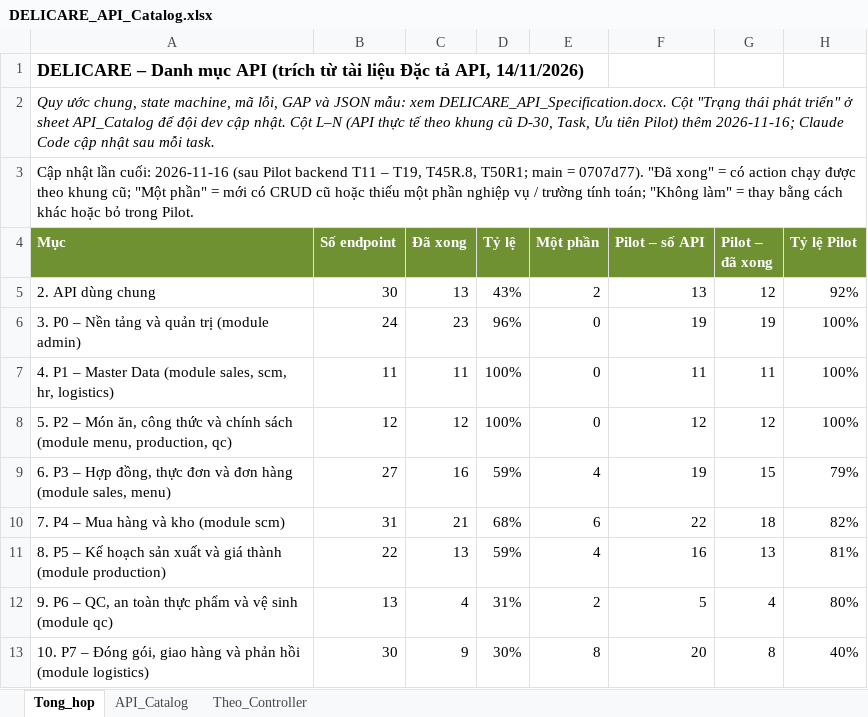
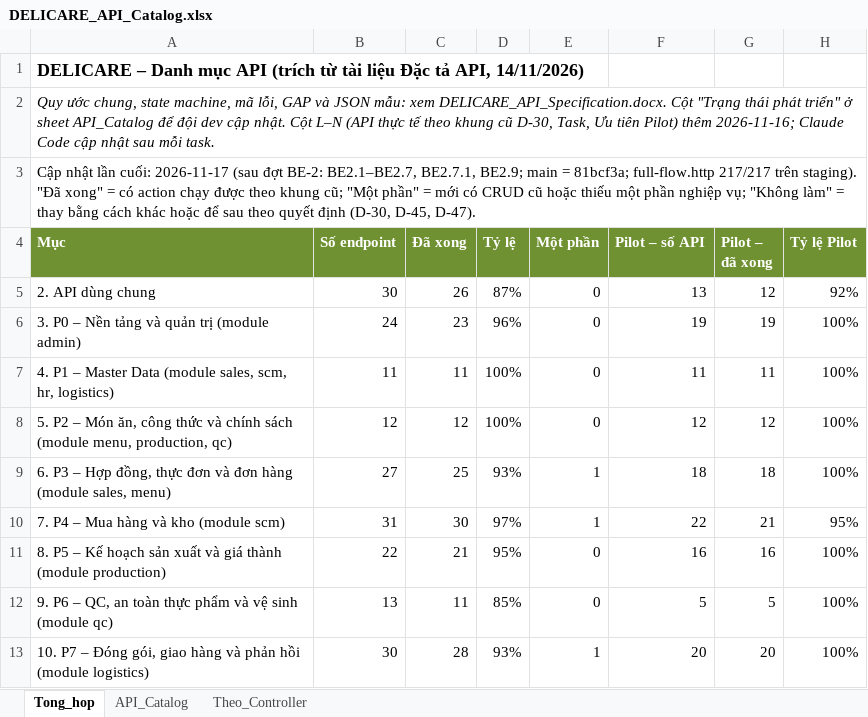
Before and after one commit to ngocpv90/Delicare-ai, an Excel workbook: docs/reference/DELICARE_API_Catalog.xlsx, sheet Tong_hop, drawn as a sheet; only a part is shown; values as stored, in another font and other column widths than the file's, no borders; the diff covers the shown part only; the diff names each change by its address in the sheet, - before the commit and + after, or states it on an @@ line.

```diff
--- a/docs/reference/DELICARE_API_Catalog.xlsx (sheet Tong_hop)
+++ b/docs/reference/DELICARE_API_Catalog.xlsx (sheet Tong_hop)
-A3 (Mục): …lần cuối: 2026-11-16 (sau Pilot backend T11 – T19, T45R.8, T50R1; main = 0707d77). "Đã xong" = có action chạy được theo khung cũ; "Một phần" = mới có CRUD cũ hoặc thiếu một phần nghiệp vụ / trường tính toán; "Không làm" = thay bằng cách khác hoặc bỏ trong Pilot.
+A3 (Mục): …lần cuối: 2026-11-17 (sau đợt BE-2: BE2.1–BE2.7, BE2.7.1, BE2.9; main = 81bcf3a; full-flow.http 217/217 trên staging). "Đã xong" = có action chạy được theo khung cũ; "Một phần" = mới có CRUD cũ hoặc thiếu một phần nghiệp vụ; "Không làm" = thay bằng cách khác hoặc để sau theo quyết định (D-30, D-45, D-47).
-C5 (Đã xong): 13
+C5 (Đã xong): 26
-D5 (Tỷ lệ): 43%
+D5 (Tỷ lệ): 87%
-E5 (Một phần): 2
+E5 (Một phần): 0
-C9 (Đã xong): 16
+C9 (Đã xong): 25
-D9 (Tỷ lệ): 59%
+D9 (Tỷ lệ): 93%
-E9 (Một phần): 4
+E9 (Một phần): 1
-F9 (Pilot – số API): 19
+F9 (Pilot – số API): 18
-G9 (Pilot – đã xong): 15
+G9 (Pilot – đã xong): 18
-H9 (Tỷ lệ Pilot): 79%
+H9 (Tỷ lệ Pilot): 100%
-C10 (Đã xong): 21
+C10 (Đã xong): 30
-D10 (Tỷ lệ): 68%
+D10 (Tỷ lệ): 97%
-E10 (Một phần): 6
+E10 (Một phần): 1
-G10 (Pilot – đã xong): 18
+G10 (Pilot – đã xong): 21
-H10 (Tỷ lệ Pilot): 82%
+H10 (Tỷ lệ Pilot): 95%
-C11 (Đã xong): 13
+C11 (Đã xong): 21
-D11 (Tỷ lệ): 59%
+D11 (Tỷ lệ): 95%
-E11 (Một phần): 4
+E11 (Một phần): 0
-G11 (Pilot – đã xong): 13
+G11 (Pilot – đã xong): 16
-H11 (Tỷ lệ Pilot): 81%
+H11 (Tỷ lệ Pilot): 100%
-C12 (Đã xong): 4
+C12 (Đã xong): 11
-D12 (Tỷ lệ): 31%
+D12 (Tỷ lệ): 85%
-E12 (Một phần): 2
+E12 (Một phần): 0
-G12 (Pilot – đã xong): 4
+G12 (Pilot – đã xong): 5
-H12 (Tỷ lệ Pilot): 80%
+H12 (Tỷ lệ Pilot): 100%
-C13 (Đã xong): 9
+C13 (Đã xong): 28
-D13 (Tỷ lệ): 30%
+D13 (Tỷ lệ): 93%
-E13 (Một phần): 8
+E13 (Một phần): 1
-G13 (Pilot – đã xong): 8
+G13 (Pilot – đã xong): 20
-H13 (Tỷ lệ Pilot): 40%
+H13 (Tỷ lệ Pilot): 100%
```
Also changed, not shown: 11 edited cells elsewhere in this sheet, sheet API_Catalog, sheet Theo_Controller, 3 other files.
